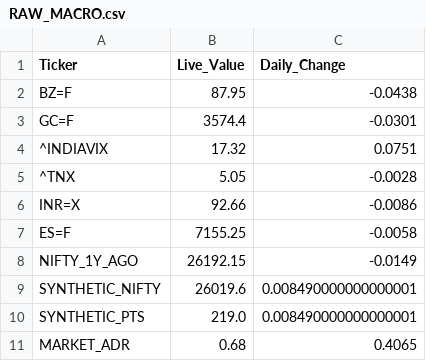
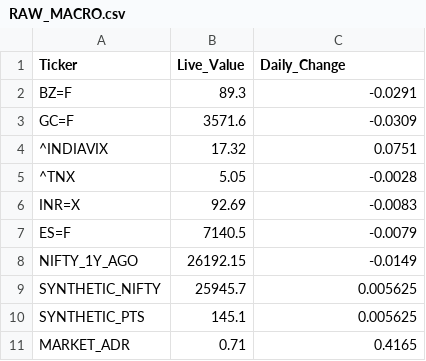
Before and after one commit to bornsupreme21-pk/nbt-quantum-engine, a CSV file: RAW_MACRO.csv, drawn as a sheet.

```diff
--- a/RAW_MACRO.csv
+++ b/RAW_MACRO.csv
@@ -1,11 +1,11 @@
 Ticker,Live_Value,Daily_Change
-BZ=F,87.95,-0.0438
-GC=F,3574.4,-0.0301
+BZ=F,89.3,-0.0291
+GC=F,3571.6,-0.0309
 ^INDIAVIX,17.32,0.0751
 ^TNX,5.05,-0.0028
-INR=X,92.66,-0.0086
-ES=F,7155.25,-0.0058
+INR=X,92.69,-0.0083
+ES=F,7140.5,-0.0079
 NIFTY_1Y_AGO,26192.15,-0.0149
-SYNTHETIC_NIFTY,26019.6,0.008490000000000001
-SYNTHETIC_PTS,219.0,0.008490000000000001
-MARKET_ADR,0.68,0.4065
+SYNTHETIC_NIFTY,25945.7,0.005625
+SYNTHETIC_PTS,145.1,0.005625
+MARKET_ADR,0.71,0.4165
```
Also changed, not shown: RAW_FO_DECRYPTOR.csv, RAW_INCUBATOR.csv, 12 other files.
